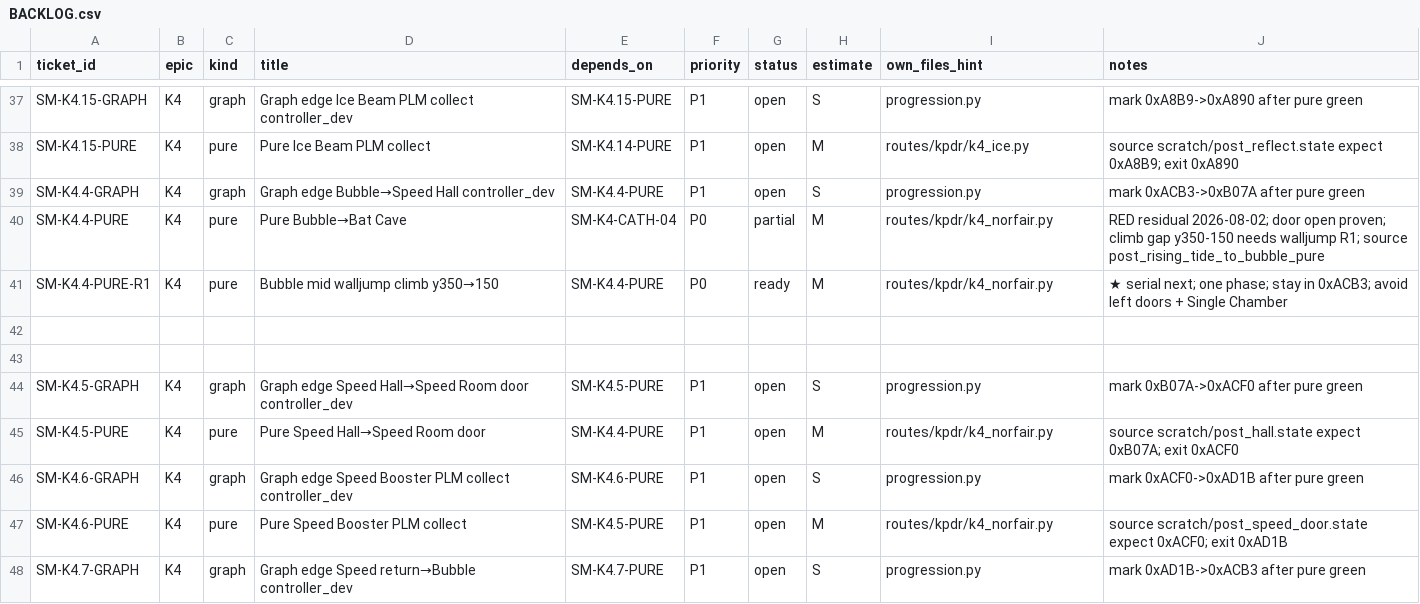
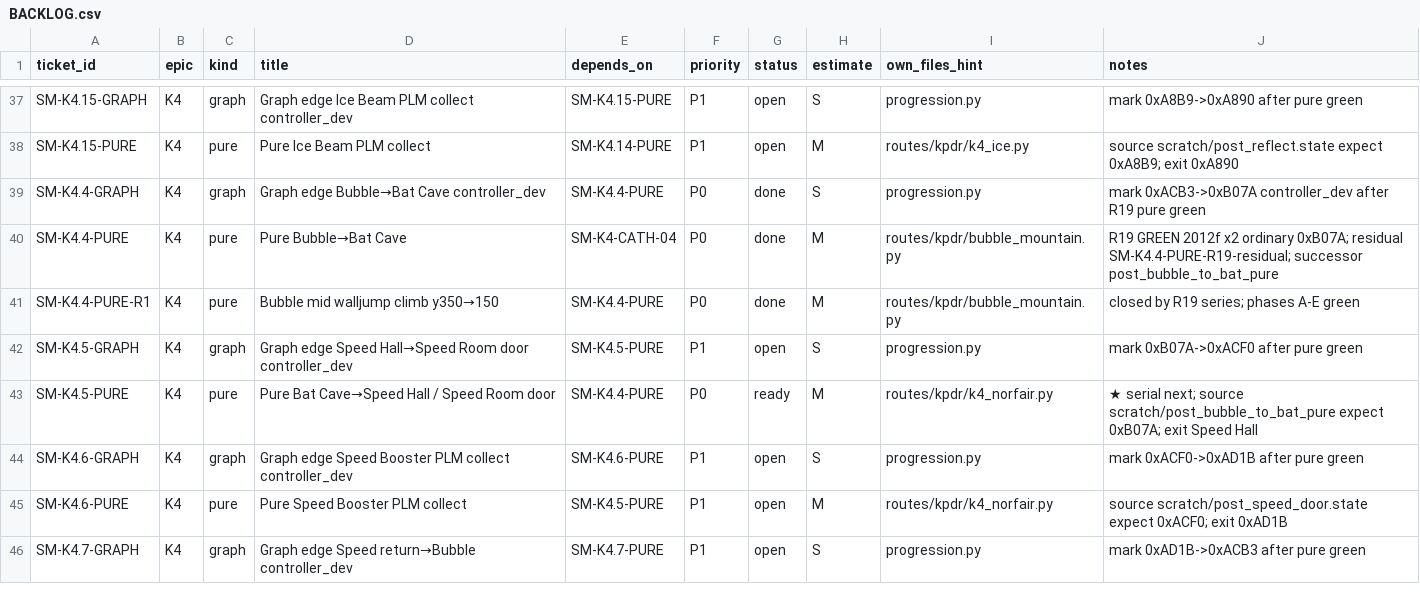
Before and after one commit to vinchinzu/retro_rl, a CSV file: super_metroid/docs/routes/BACKLOG.csv, drawn as a sheet; only a part is shown, gaps mark what is left out.

```diff
--- a/super_metroid/docs/routes/BACKLOG.csv
+++ b/super_metroid/docs/routes/BACKLOG.csv
@@ -38,9 +38,7 @@ SM-K4.15-GRAPH,K4,graph,Graph edge Ice Beam PLM collect controller_dev,SM-K4.15-
 SM-K4.15-PURE,K4,pure,Pure Ice Beam PLM collect,SM-K4.14-PURE,P1,open,M,routes/kpdr/k4_ice.py,source scratch/post_reflect.state expect 0xA8B9; exit 0xA890
-SM-K4.4-GRAPH,K4,graph,Graph edge Bubble→Speed Hall controller_dev,SM-K4.4-PURE,P1,open,S,progression.py,mark 0xACB3->0xB07A after pure green
-SM-K4.4-PURE,K4,pure,Pure Bubble→Bat Cave,SM-K4-CATH-04,P0,partial,M,routes/kpdr/k4_norfair.py,RED residual 2026-08-02; door open proven; climb gap y350-150 needs walljump R1; source post_rising_tide_to_bubble_pure
-SM-K4.4-PURE-R1,K4,pure,Bubble mid walljump climb y350→150,SM-K4.4-PURE,P0,ready,M,routes/kpdr/k4_norfair.py,★ serial next; one phase; stay in 0xACB3; avoid left doors + Single Chamber
-
-
+SM-K4.4-GRAPH,K4,graph,Graph edge Bubble→Bat Cave controller_dev,SM-K4.4-PURE,P0,done,S,progression.py,mark 0xACB3->0xB07A controller_dev after R19 pure green
+SM-K4.4-PURE,K4,pure,Pure Bubble→Bat Cave,SM-K4-CATH-04,P0,done,M,routes/kpdr/bubble_mountain.py,R19 GREEN 2012f x2 ordinary 0xB07A; residual SM-K4.4-PURE-R19-residual; successor post_bubble_to_bat_pure
+SM-K4.4-PURE-R1,K4,pure,Bubble mid walljump climb y350→150,SM-K4.4-PURE,P0,done,M,routes/kpdr/bubble_mountain.py,closed by R19 series; phases A-E green
 SM-K4.5-GRAPH,K4,graph,Graph edge Speed Hall→Speed Room door controller_dev,SM-K4.5-PURE,P1,open,S,progression.py,mark 0xB07A->0xACF0 after pure green
-SM-K4.5-PURE,K4,pure,Pure Speed Hall→Speed Room door,SM-K4.4-PURE,P1,open,M,routes/kpdr/k4_norfair.py,source scratch/post_hall.state expect 0xB07A; exit 0xACF0
+SM-K4.5-PURE,K4,pure,Pure Bat Cave→Speed Hall / Speed Room door,SM-K4.4-PURE,P0,ready,M,routes/kpdr/k4_norfair.py,★ serial next; source scratch/post_bubble_to_bat_pure expect 0xB07A; exit Speed Hall
 SM-K4.6-GRAPH,K4,graph,Graph edge Speed Booster PLM collect controller_dev,SM-K4.6-PURE,P1,open,S,progression.py,mark 0xACF0->0xAD1B after pure green
```
Also changed, not shown: super_metroid/docs/routes/KPDR_TRACKER.csv, super_metroid/docs/routes/MILESTONES.csv, 49 other files.
